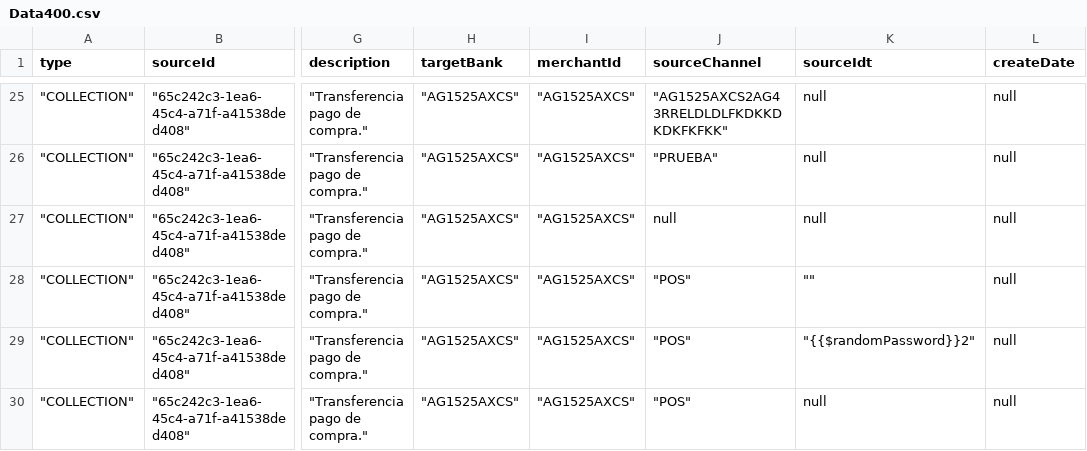
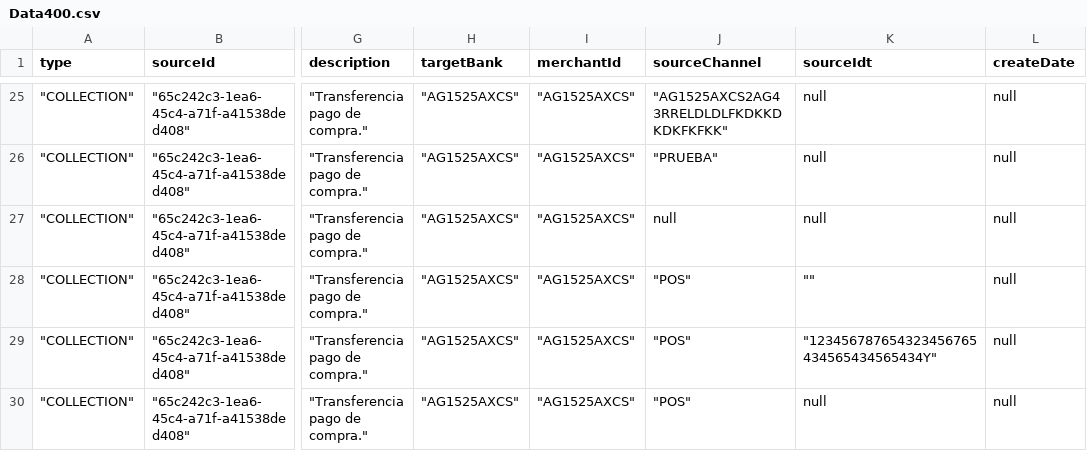
Before and after one commit to sergiomolber/Probando, a CSV file: Data400.csv, drawn as a sheet; only a part is shown, gaps mark what is left out; the diff names each change by its address in the sheet, - before the commit and + after, or states it on an @@ line.

```diff
--- a/Data400.csv
+++ b/Data400.csv
-K29 (sourceIdt): "{{$randomPassword}}2"
+K29 (sourceIdt): "123456787654323456765434565434565434Y"
```
Also changed, not shown: 1 other file.
